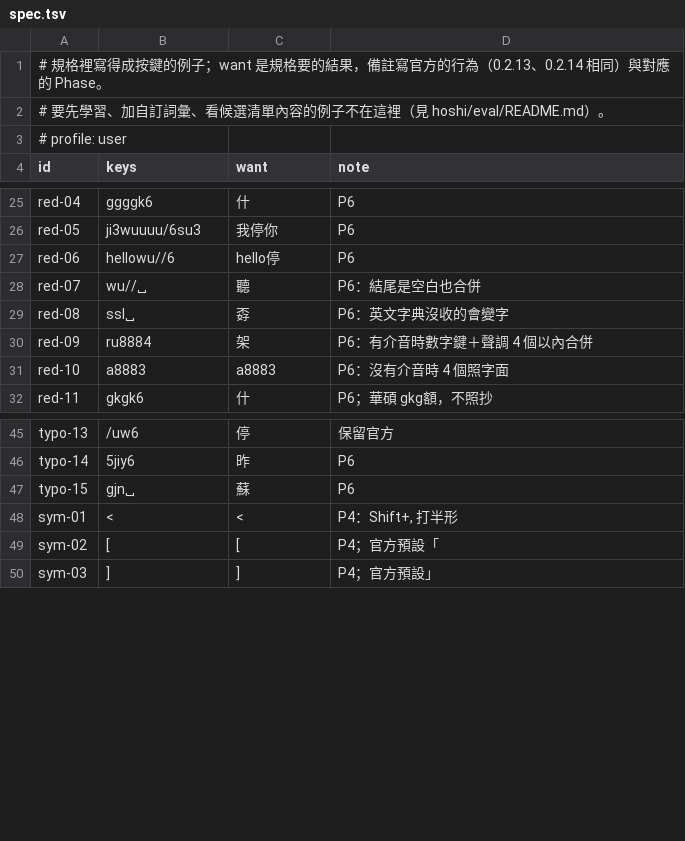
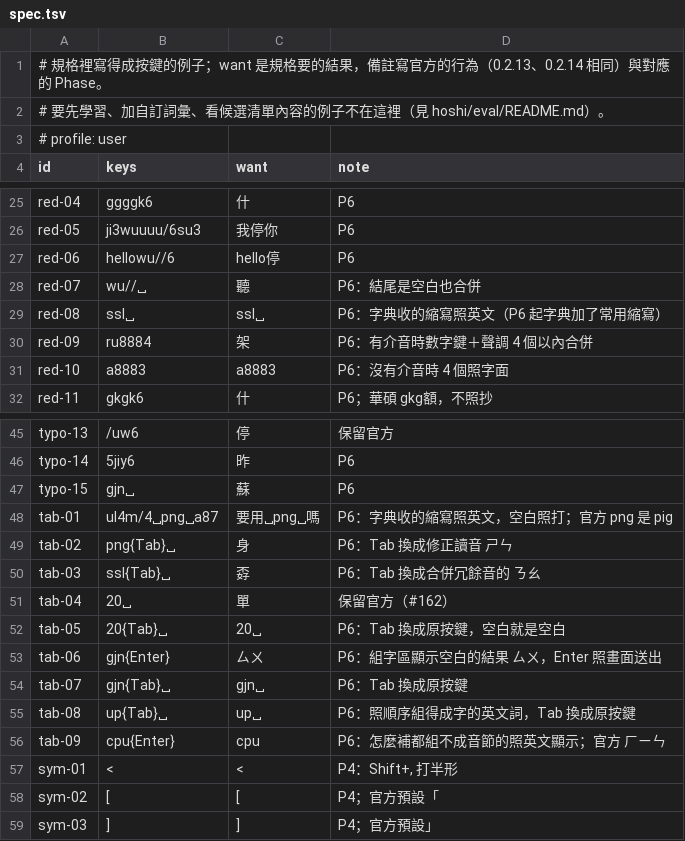
Before and after one commit to pohsun4work/0c-ime, a TSV file: hoshi/eval/corpus/spec.tsv, drawn as a sheet; only a part is shown, gaps mark what is left out.

```diff
--- a/hoshi/eval/corpus/spec.tsv
+++ b/hoshi/eval/corpus/spec.tsv
@@ -28,3 +28,3 @@ red-06	hellowu//6	hello停	P6
 red-07	wu//␣	聽	P6：結尾是空白也合併
-red-08	ssl␣	孬	P6：英文字典沒收的會變字
+red-08	ssl␣	ssl␣	P6：字典收的縮寫照英文（P6 起字典加了常用縮寫）
 red-09	ru8884	架	P6：有介音時數字鍵＋聲調 4 個以內合併
@@ -47,2 +47,11 @@ typo-14	5jiy6	昨	P6
 typo-15	gjn␣	蘇	P6
+tab-01	ul4m/4␣png␣a87	要用␣png␣嗎	P6：字典收的縮寫照英文，空白照打；官方 png 是 pig
+tab-02	png{Tab}␣	身	P6：Tab 換成修正讀音 ㄕㄣ
+tab-03	ssl{Tab}␣	孬	P6：Tab 換成合併冗餘音的 ㄋㄠ
+tab-04	20␣	單	保留官方（#162）
+tab-05	20{Tab}␣	20␣	P6：Tab 換成原按鍵，空白就是空白
+tab-06	gjn{Enter}	ㄙㄨ	P6：組字區顯示空白的結果 ㄙㄨ，Enter 照畫面送出
+tab-07	gjn{Tab}␣	gjn␣	P6：Tab 換成原按鍵
+tab-08	up{Tab}␣	up␣	P6：照順序組得成字的英文詞，Tab 換成原按鍵
+tab-09	cpu{Enter}	cpu	P6：怎麼補都組不成音節的照英文顯示；官方 ㄏㄧㄣ
 sym-01	<	<	P4：Shift+, 打半形
```
Also changed, not shown: internal/englishpack/wordfreq/wordfreq.tsv, 58 other files.
